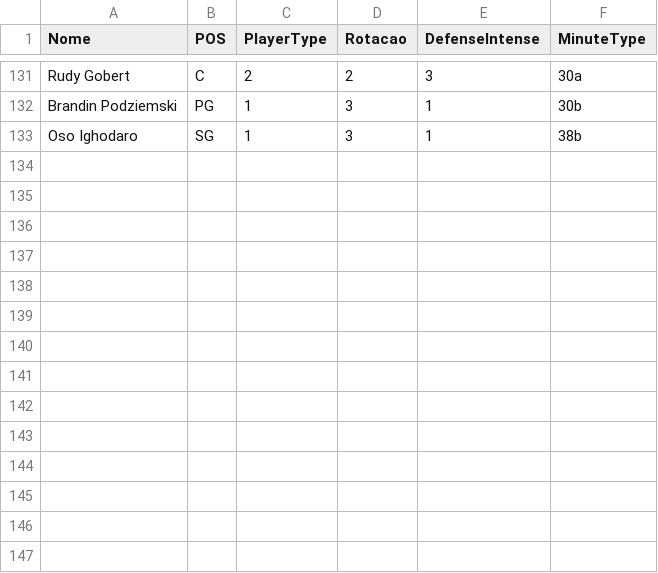
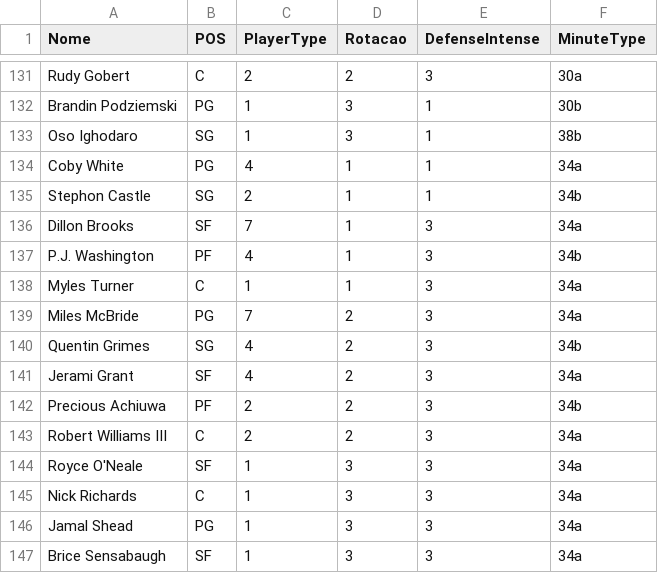
Before and after one commit to manriva-data/bratuganba, a CSV file: Dc.csv, drawn as a sheet; only a part is shown, gaps mark what is left out; the diff names each change by its address in the sheet, - before the commit and + after, or states it on an @@ line.

Commit message:
Atualiza Dc.csv para Magic

```diff
--- a/Dc.csv
+++ b/Dc.csv
+row 134: Coby White | PG | 4 | 1 | 1 | 34a
+row 135: Stephon Castle | SG | 2 | 1 | 1 | 34b
+row 136: Dillon Brooks | SF | 7 | 1 | 3 | 34a
+row 137: P.J. Washington | PF | 4 | 1 | 3 | 34b
+row 138: Myles Turner | C | 1 | 1 | 3 | 34a
+row 139: Miles McBride | PG | 7 | 2 | 3 | 34a
+row 140: Quentin Grimes | SG | 4 | 2 | 3 | 34b
+row 141: Jerami Grant | SF | 4 | 2 | 3 | 34a
+row 142: Precious Achiuwa | PF | 2 | 2 | 3 | 34b
+row 143: Robert Williams III | C | 2 | 2 | 3 | 34a
+row 144: Royce O'Neale | SF | 1 | 3 | 3 | 34a
+row 145: Nick Richards | C | 1 | 3 | 3 | 34a
+row 146: Jamal Shead | PG | 1 | 3 | 3 | 34a
+row 147: Brice Sensabaugh | SF | 1 | 3 | 3 | 34a
```
